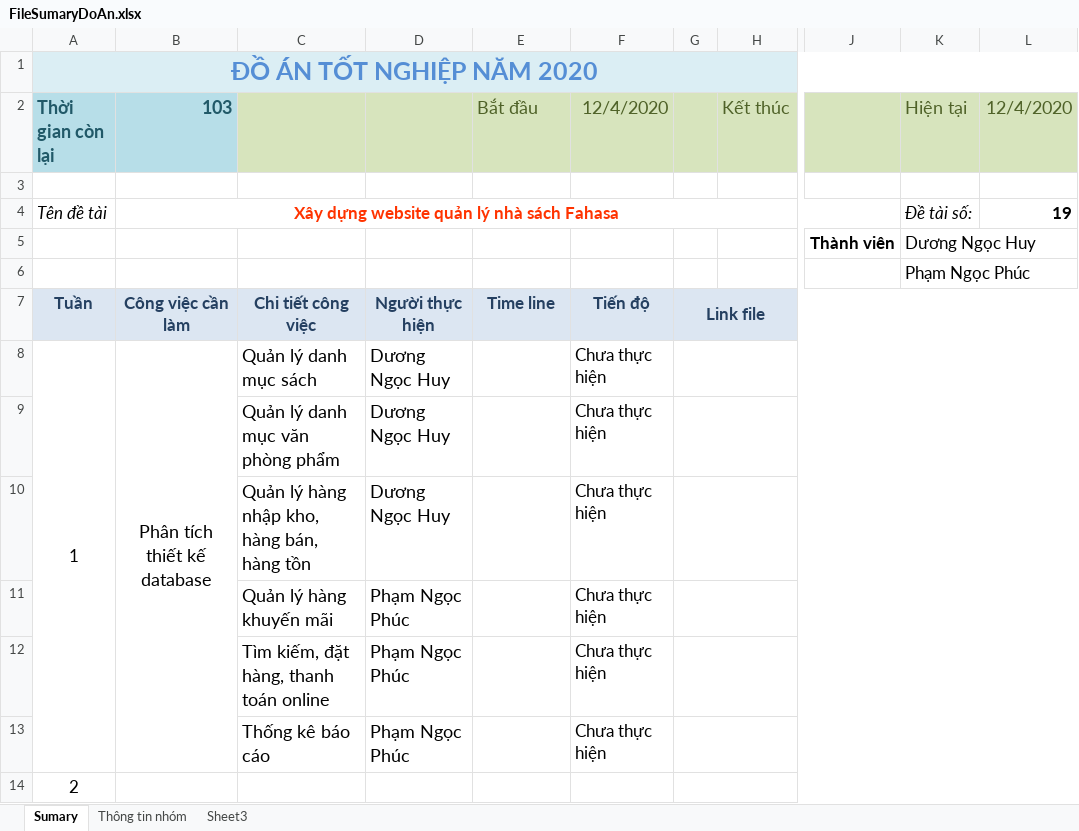
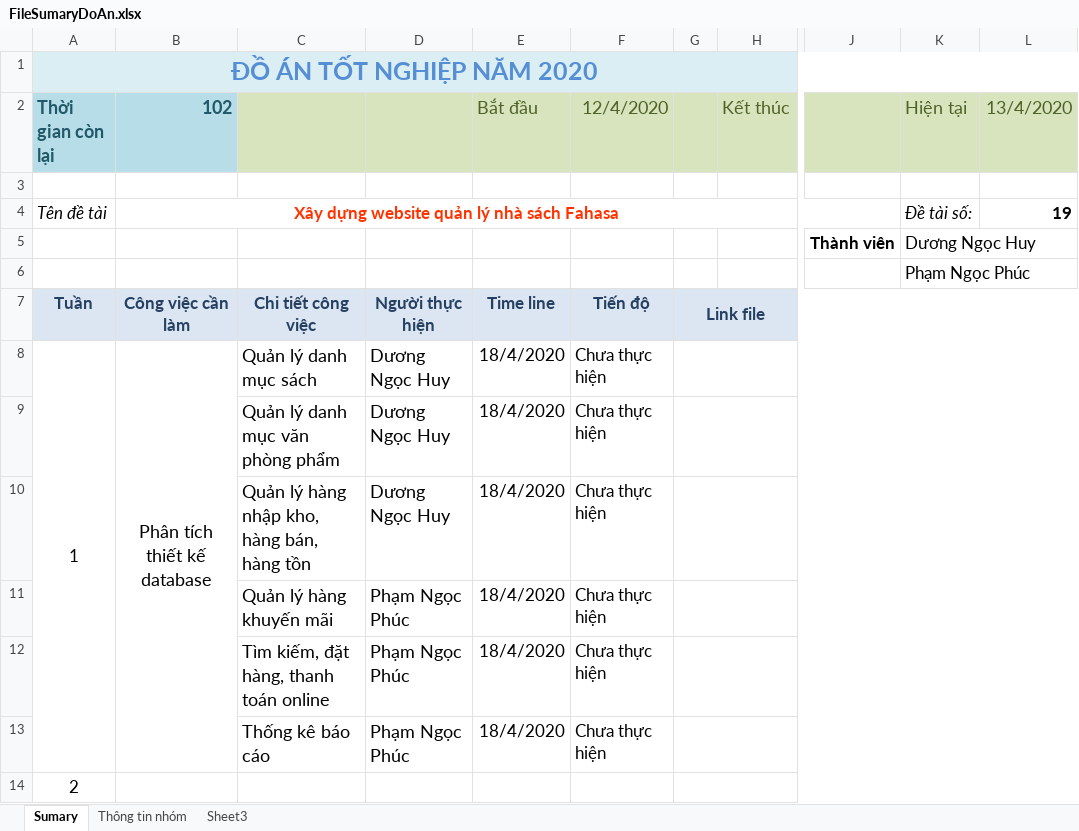
Before and after one commit to HuyDuong98/DoAnTotNghiep, an Excel workbook: FIleSumary/FileSumaryDoAn.xlsx, sheet Sumary, drawn as a sheet; only a part is shown, gaps mark what is left out; values as stored, in another font and other column widths than the file's, no borders; conditional formats not drawn; the diff names each change by its address in the sheet, - before the commit and + after, or states it on an @@ line.

Commit message:
Cập nhật timeline tuần 1

```diff
--- a/FIleSumary/FileSumaryDoAn.xlsx (sheet Sumary)
+++ b/FIleSumary/FileSumaryDoAn.xlsx (sheet Sumary)
-B2: 103
+B2: 102
-L2: 12/4/2020
+L2: 13/4/2020
-E8:E13 (Bắt đầu): (empty)
+E8:E13 (Bắt đầu): 18/4/2020
```
